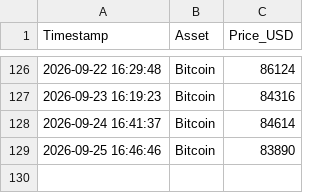
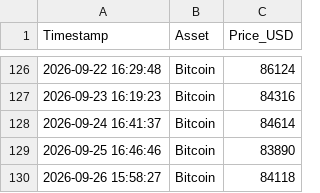
Before and after one commit to ausx-x/Crypto-Data-Tracker, a CSV file: crypto_data.csv, drawn as a sheet; only a part is shown, gaps mark what is left out.

Commit message:
Automated daily log: 2026-09-26

```diff
--- a/crypto_data.csv
+++ b/crypto_data.csv
@@ -129 +129,2 @@ Timestamp,Asset,Price_USD
 2026-09-25 16:46:46,Bitcoin,83890
+2026-09-26 15:58:27,Bitcoin,84118
```
